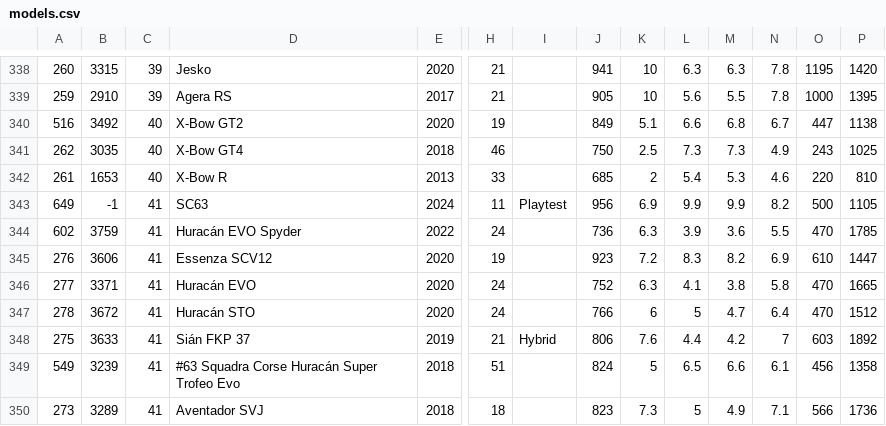
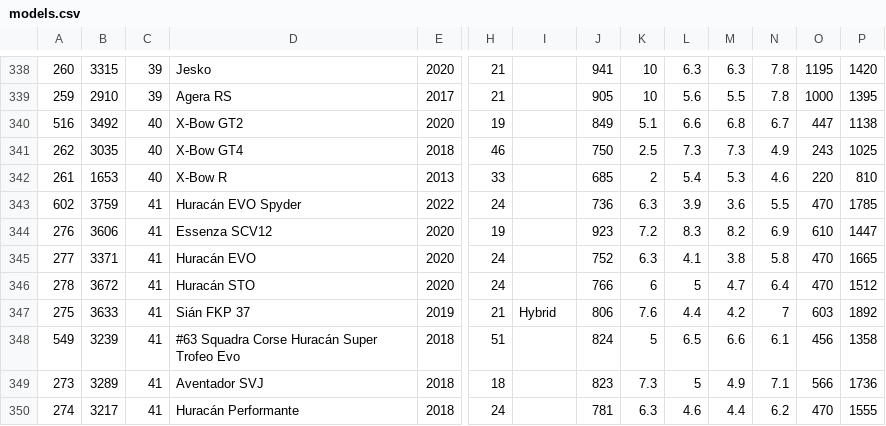
Before and after one commit to AmiralPatate/FM23Data, a CSV file: StandaloneToolbox/data/fm8/models.csv, drawn as a sheet; only a part is shown, gaps mark what is left out; the shorter side is filled out with more unchanged rows; rows hold the shown columns only; the diff names each change by its address in the sheet, - before the commit and + after, or states it on an @@ line.

Commit message:
Automatic data update 25-02-18@20:21

```diff
--- a/StandaloneToolbox/data/fm8/models.csv
+++ b/StandaloneToolbox/data/fm8/models.csv
-row 343: 649 | -1 | 41 | SC63 | 2024 | 11 | Playtest | 956 | 6.9 | 9.9 | 9.9 | 8.2 | 500 | 1105
```
